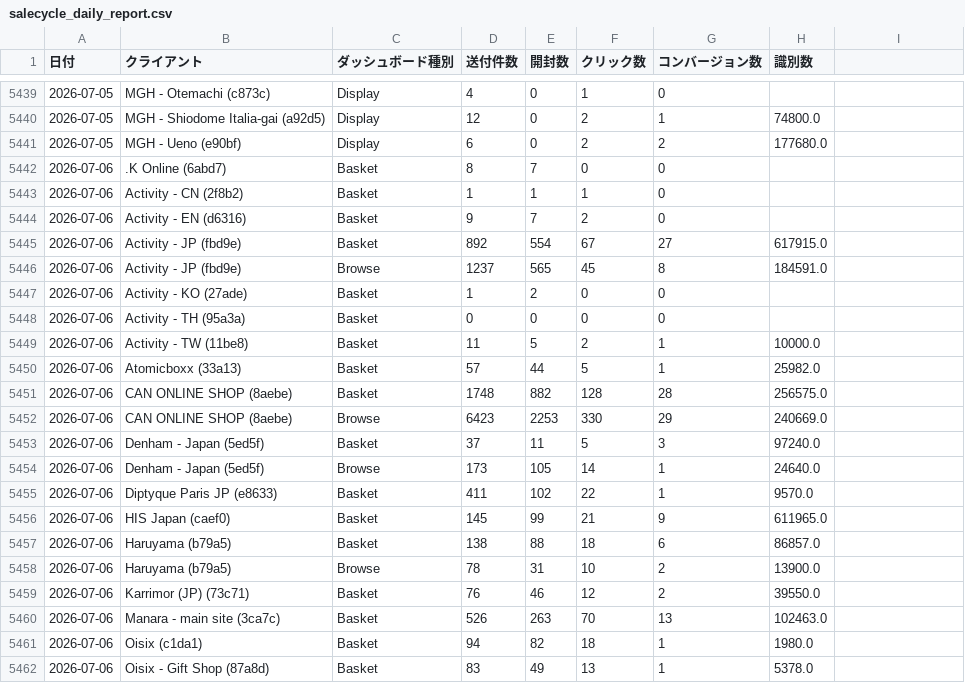
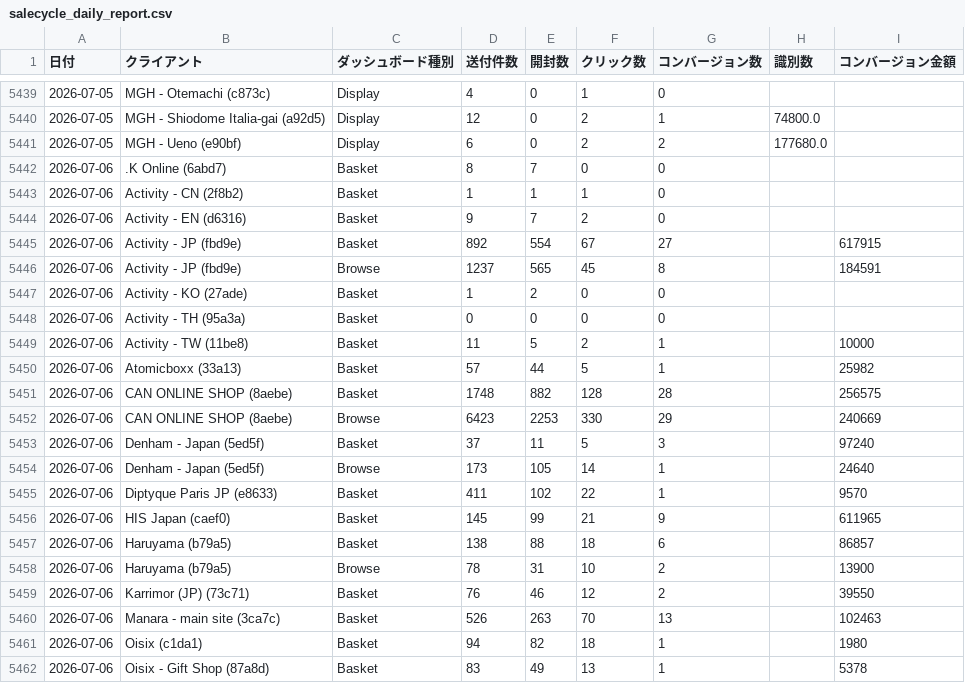
Before and after one commit to katano-clovertech/salecycle-portal, a CSV file: salecycle_daily_report.csv, drawn as a sheet; only a part is shown, gaps mark what is left out; the diff covers the shown part only.

```diff
--- a/salecycle_daily_report.csv
+++ b/salecycle_daily_report.csv
@@ -1 +1 @@
-日付,クライアント,ダッシュボード種別,送付件数,開封数,クリック数,コンバージョン数,識別数
+日付,クライアント,ダッシュボード種別,送付件数,開封数,クリック数,コンバージョン数,識別数,コンバージョン金額
@@ -5445,2 +5445,2 @@
-2026-07-06,Activity - JP (fbd9e),Basket,892,554,67,27,617915.0
-2026-07-06,Activity - JP (fbd9e),Browse,1237,565,45,8,184591.0
+2026-07-06,Activity - JP (fbd9e),Basket,892,554,67,27,,617915
+2026-07-06,Activity - JP (fbd9e),Browse,1237,565,45,8,,184591
@@ -5449,14 +5449,14 @@
-2026-07-06,Activity - TW (11be8),Basket,11,5,2,1,10000.0
-2026-07-06,Atomicboxx (33a13),Basket,57,44,5,1,25982.0
-2026-07-06,CAN ONLINE SHOP (8aebe),Basket,1748,882,128,28,256575.0
-2026-07-06,CAN ONLINE SHOP (8aebe),Browse,6423,2253,330,29,240669.0
-2026-07-06,Denham - Japan (5ed5f),Basket,37,11,5,3,97240.0
-2026-07-06,Denham - Japan (5ed5f),Browse,173,105,14,1,24640.0
-2026-07-06,Diptyque Paris JP (e8633),Basket,411,102,22,1,9570.0
-2026-07-06,HIS Japan (caef0),Basket,145,99,21,9,611965.0
-2026-07-06,Haruyama (b79a5),Basket,138,88,18,6,86857.0
-2026-07-06,Haruyama (b79a5),Browse,78,31,10,2,13900.0
-2026-07-06,Karrimor (JP) (73c71),Basket,76,46,12,2,39550.0
-2026-07-06,Manara - main site (3ca7c),Basket,526,263,70,13,102463.0
-2026-07-06,Oisix (c1da1),Basket,94,82,18,1,1980.0
-2026-07-06,Oisix - Gift Shop (87a8d),Basket,83,49,13,1,5378.0
+2026-07-06,Activity - TW (11be8),Basket,11,5,2,1,,10000
+2026-07-06,Atomicboxx (33a13),Basket,57,44,5,1,,25982
+2026-07-06,CAN ONLINE SHOP (8aebe),Basket,1748,882,128,28,,256575
+2026-07-06,CAN ONLINE SHOP (8aebe),Browse,6423,2253,330,29,,240669
+2026-07-06,Denham - Japan (5ed5f),Basket,37,11,5,3,,97240
+2026-07-06,Denham - Japan (5ed5f),Browse,173,105,14,1,,24640
+2026-07-06,Diptyque Paris JP (e8633),Basket,411,102,22,1,,9570
+2026-07-06,HIS Japan (caef0),Basket,145,99,21,9,,611965
+2026-07-06,Haruyama (b79a5),Basket,138,88,18,6,,86857
+2026-07-06,Haruyama (b79a5),Browse,78,31,10,2,,13900
+2026-07-06,Karrimor (JP) (73c71),Basket,76,46,12,2,,39550
+2026-07-06,Manara - main site (3ca7c),Basket,526,263,70,13,,102463
+2026-07-06,Oisix (c1da1),Basket,94,82,18,1,,1980
+2026-07-06,Oisix - Gift Shop (87a8d),Basket,83,49,13,1,,5378
```
Also changed, not shown: 20 edited cells elsewhere in this file.
